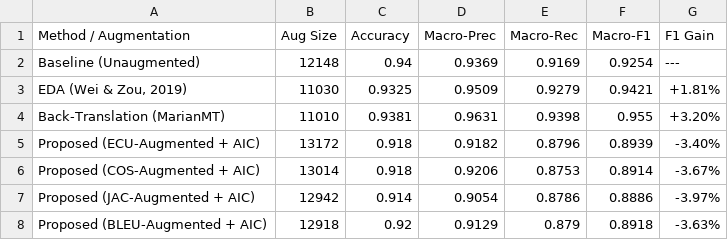
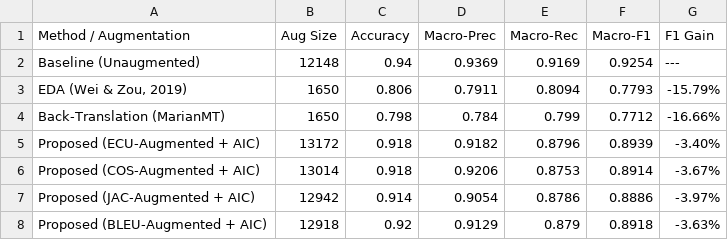
Before and after one commit to hasandwicahyono/Indonesian-Data-Augmentation, a CSV file: data/results/extended/comparative_baselines_smsa.csv, drawn as a sheet.

```diff
--- a/data/results/extended/comparative_baselines_smsa.csv
+++ b/data/results/extended/comparative_baselines_smsa.csv
@@ -2,4 +2,4 @@ Method / Augmentation,Aug Size,Accuracy,Macro-Prec,Macro-Rec,Macro-F1,F1 Gain
 Baseline (Unaugmented),12148,0.94,0.9369,0.9169,0.9254,---
-"EDA (Wei & Zou, 2019)",11030,0.9325,0.9509,0.9279,0.9421,+1.81%
-Back-Translation (MarianMT),11010,0.9381,0.9631,0.9398,0.955,+3.20%
+"EDA (Wei & Zou, 2019)",1650,0.806,0.7911,0.8094,0.7793,-15.79%
+Back-Translation (MarianMT),1650,0.798,0.784,0.799,0.7712,-16.66%
 Proposed (ECU-Augmented + AIC),13172,0.918,0.9182,0.8796,0.8939,-3.40%
```
Also changed, not shown: data/results/extended/comparative_baselines_hoasa.csv, data/results/extended/tpami_comparative_baselines_eda_bt.csv, 51 other files.
